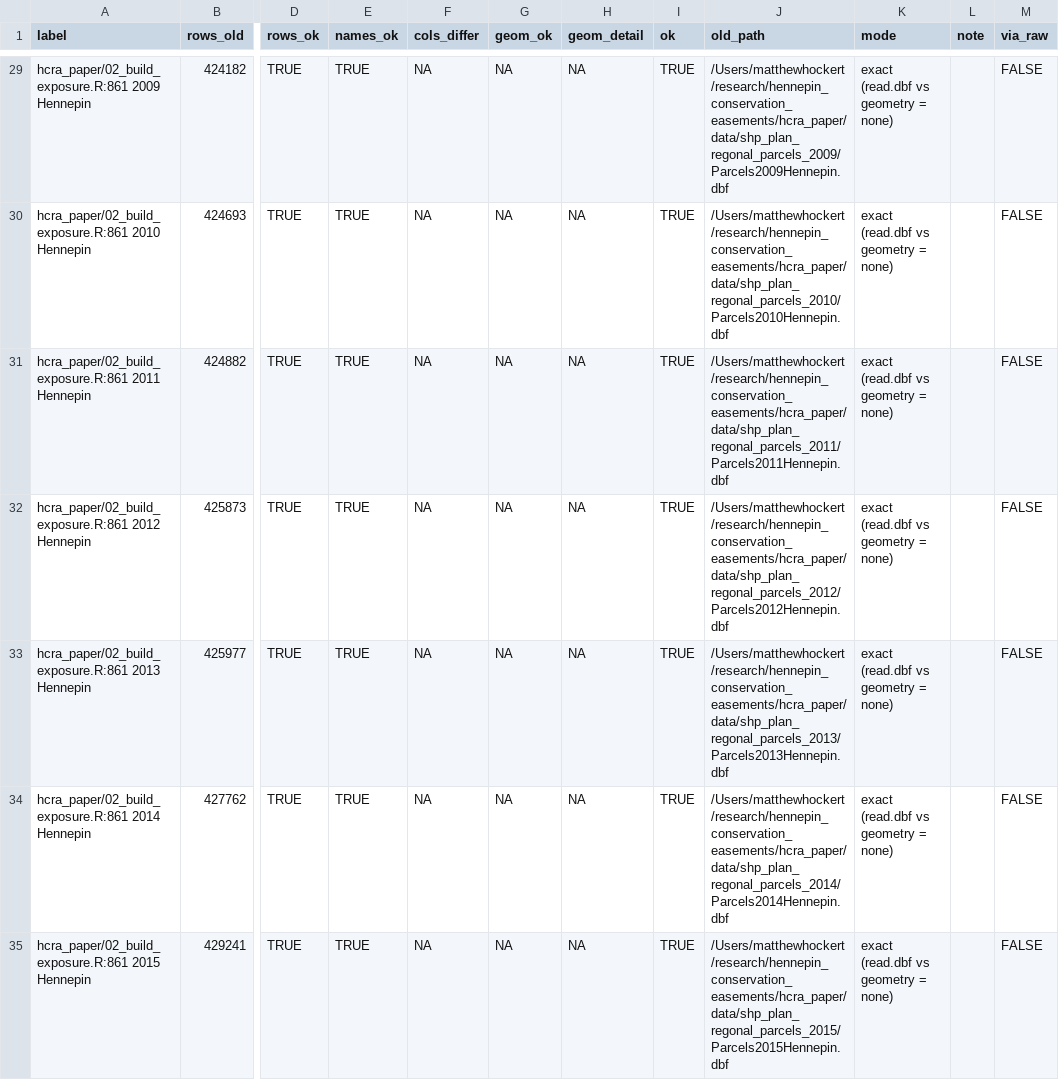
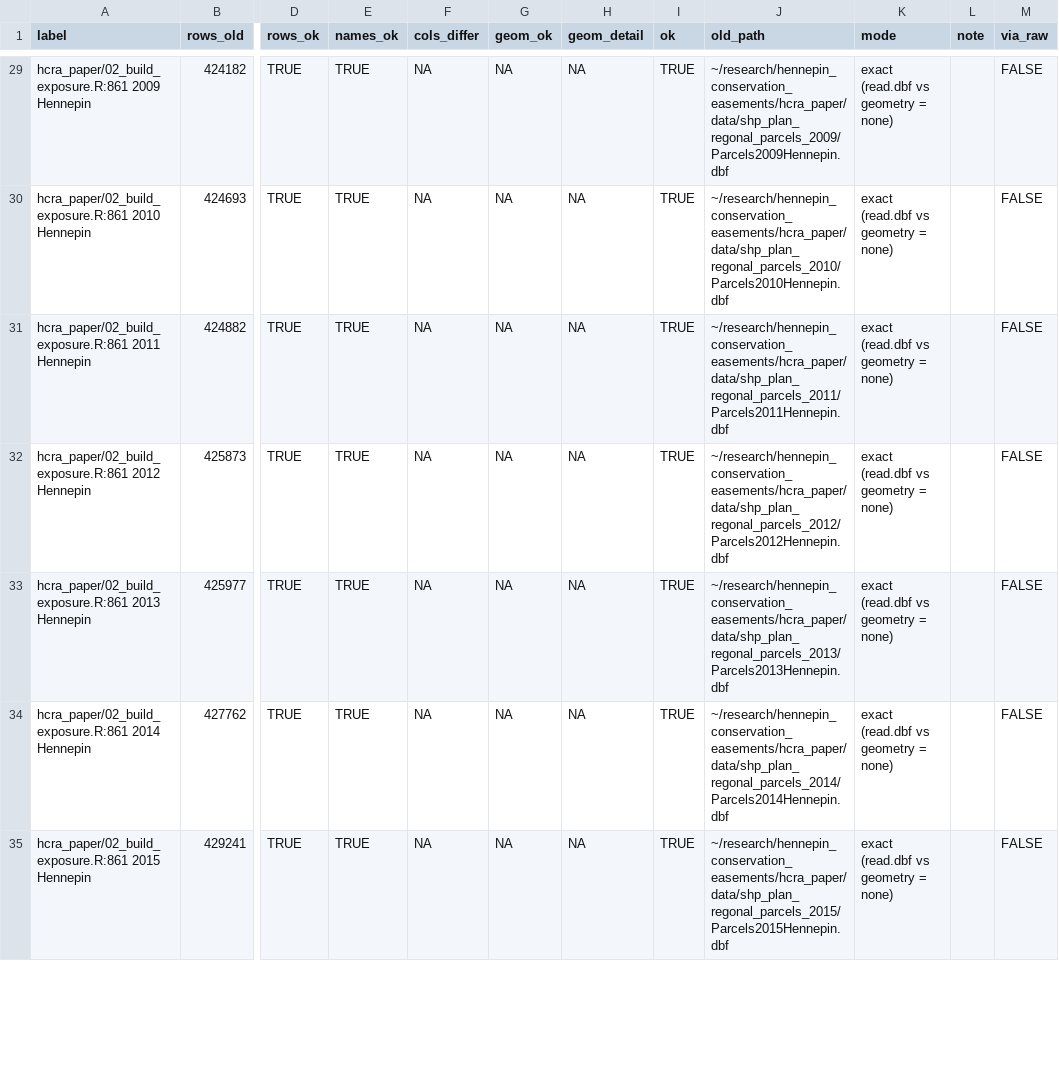
Before and after one commit to MatthewHockert/parcel_data, a CSV file: verification/hennepin_conservation_easements_results.csv, drawn as a sheet; only a part is shown, gaps mark what is left out; the diff covers the shown part only; the diff names each change by its address in the sheet, - before the commit and + after, or states it on an @@ line.

```diff
--- a/verification/hennepin_conservation_easements_results.csv
+++ b/verification/hennepin_conservation_easements_results.csv
-J29 (old_path): /Users/matthewhockert/research/hennepin_conservation_easements/hcra_paper/data/shp_plan_regonal_parcels_2009/Parcels2009Hennepin.dbf
+J29 (old_path): ~/research/hennepin_conservation_easements/hcra_paper/data/shp_plan_regonal_parcels_2009/Parcels2009Hennepin.dbf
-J30 (old_path): /Users/matthewhockert/research/hennepin_conservation_easements/hcra_paper/data/shp_plan_regonal_parcels_2010/Parcels2010Hennepin.dbf
+J30 (old_path): ~/research/hennepin_conservation_easements/hcra_paper/data/shp_plan_regonal_parcels_2010/Parcels2010Hennepin.dbf
-J31 (old_path): /Users/matthewhockert/research/hennepin_conservation_easements/hcra_paper/data/shp_plan_regonal_parcels_2011/Parcels2011Hennepin.dbf
+J31 (old_path): ~/research/hennepin_conservation_easements/hcra_paper/data/shp_plan_regonal_parcels_2011/Parcels2011Hennepin.dbf
-J32 (old_path): /Users/matthewhockert/research/hennepin_conservation_easements/hcra_paper/data/shp_plan_regonal_parcels_2012/Parcels2012Hennepin.dbf
+J32 (old_path): ~/research/hennepin_conservation_easements/hcra_paper/data/shp_plan_regonal_parcels_2012/Parcels2012Hennepin.dbf
-J33 (old_path): /Users/matthewhockert/research/hennepin_conservation_easements/hcra_paper/data/shp_plan_regonal_parcels_2013/Parcels2013Hennepin.dbf
+J33 (old_path): ~/research/hennepin_conservation_easements/hcra_paper/data/shp_plan_regonal_parcels_2013/Parcels2013Hennepin.dbf
-J34 (old_path): /Users/matthewhockert/research/hennepin_conservation_easements/hcra_paper/data/shp_plan_regonal_parcels_2014/Parcels2014Hennepin.dbf
+J34 (old_path): ~/research/hennepin_conservation_easements/hcra_paper/data/shp_plan_regonal_parcels_2014/Parcels2014Hennepin.dbf
-J35 (old_path): /Users/matthewhockert/research/hennepin_conservation_easements/hcra_paper/data/shp_plan_regonal_parcels_2015/Parcels2015Hennepin.dbf
+J35 (old_path): ~/research/hennepin_conservation_easements/hcra_paper/data/shp_plan_regonal_parcels_2015/Parcels2015Hennepin.dbf
```
Also changed, not shown: 53 edited cells elsewhere in this file, docs/points_sources.csv, docs/points_verification.csv, 45 other files.
